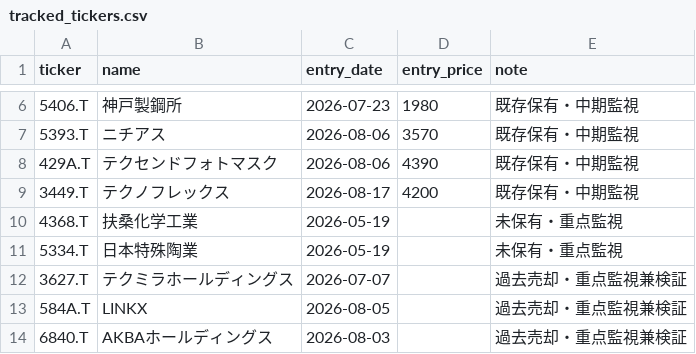
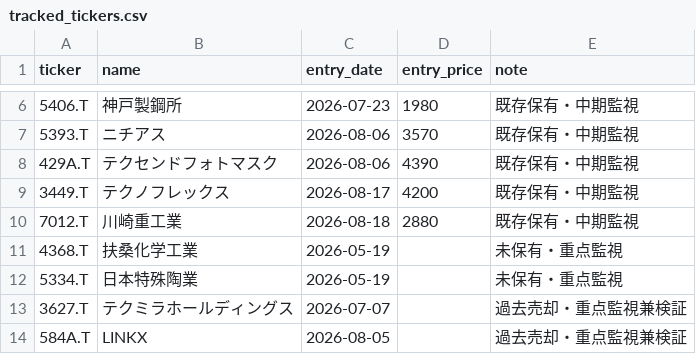
Before and after one commit to naoyann3/long-term-screener, a CSV file: tracked_tickers.csv, drawn as a sheet; only a part is shown, gaps mark what is left out; the shorter side is filled out with more unchanged rows; the diff names each change by its address in the sheet, - before the commit and + after, or states it on an @@ line.

Commit message:
Update tracked_tickers.csv

```diff
--- a/tracked_tickers.csv
+++ b/tracked_tickers.csv
+row 10: 7012.T | 川崎重工業 | 2026-08-18 | 2880 | 既存保有・中期監視
```
